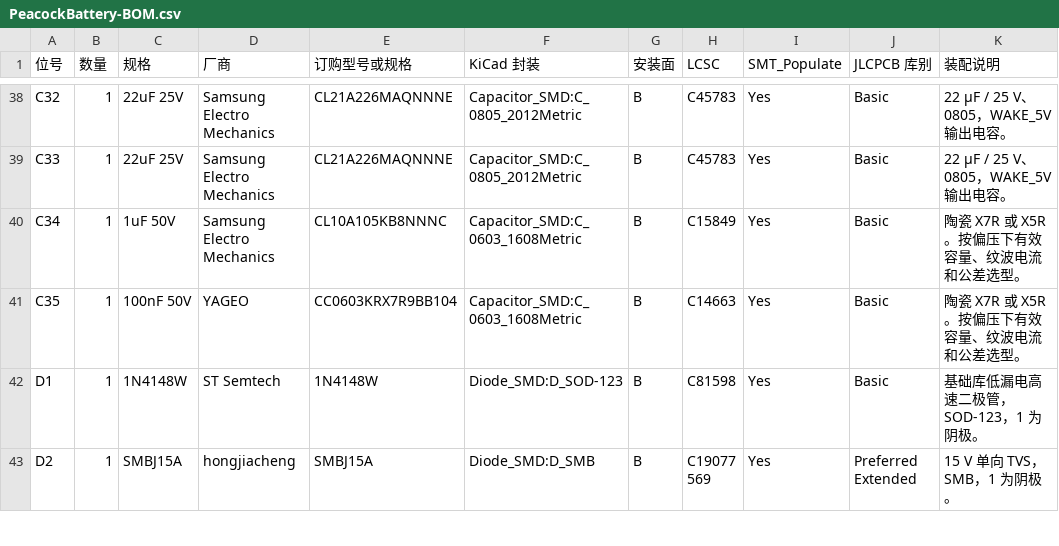
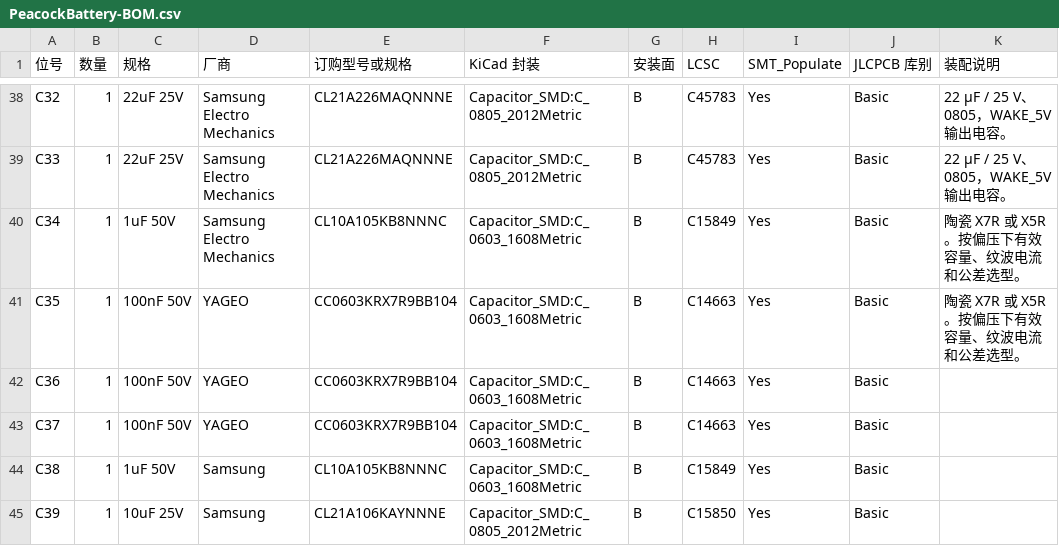
Before and after one commit to HELPMEEADICE/Kujaku, a CSV file: PeacockBattery/A2/PeacockBattery-BOM.csv, drawn as a sheet; only a part is shown, gaps mark what is left out; the shorter side is filled out with more unchanged rows; the diff covers the shown part only; the diff names each change by its address in the sheet, - before the commit and + after, or states it on an @@ line.

```diff
--- a/PeacockBattery/A2/PeacockBattery-BOM.csv
+++ b/PeacockBattery/A2/PeacockBattery-BOM.csv
+row 42: C36 | 1 | 100nF 50V | YAGEO | CC0603KRX7R9BB104 | Capacitor_SMD:C_0603_1608Metric | B | C14663 | Yes | Basic
+row 43: C37 | 1 | 100nF 50V | YAGEO | CC0603KRX7R9BB104 | Capacitor_SMD:C_0603_1608Metric | B | C14663 | Yes | Basic
+row 44: C38 | 1 | 1uF 50V | Samsung | CL10A105KB8NNNC | Capacitor_SMD:C_0603_1608Metric | B | C15849 | Yes | Basic
+row 45: C39 | 1 | 10uF 25V | Samsung | CL21A106KAYNNNE | Capacitor_SMD:C_0805_2012Metric | B | C15850 | Yes | Basic
```
Also changed, not shown: 14 added rows and 1 moved row elsewhere in this file, PeacockBattery/A2/PeacockBattery-CPL.csv, PeacockBattery/A2/PeacockBattery-SMT-BOM.csv, 21 other files.
